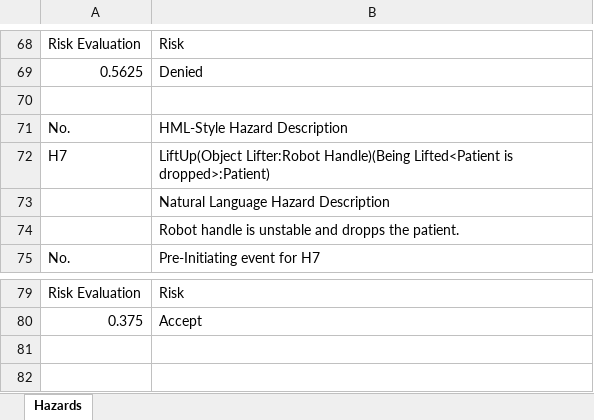
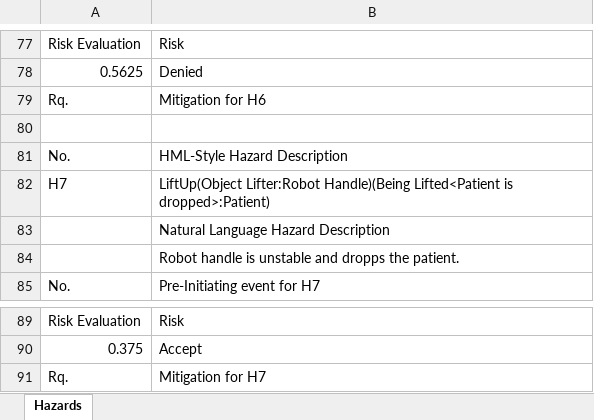
Before and after one commit to Xarczuz/HazardAnalysis, an Excel workbook: temp.xlsx, sheet Hazards, drawn as a sheet; only a part is shown, gaps mark what is left out; values as stored, in another font and other column widths than the file's, no cell formats; the diff covers the shown part only; the diff names each change by its address in the sheet, - before the commit and + after, or states it on an @@ line.

```diff
--- a/temp.xlsx (sheet Hazards)
+++ b/temp.xlsx (sheet Hazards)
+row 79: Rq. | Mitigation for H6
+row 91: Rq. | Mitigation for H7
```
Also changed, not shown: 9 added rows elsewhere in this sheet, cell formats, 16 other files.
